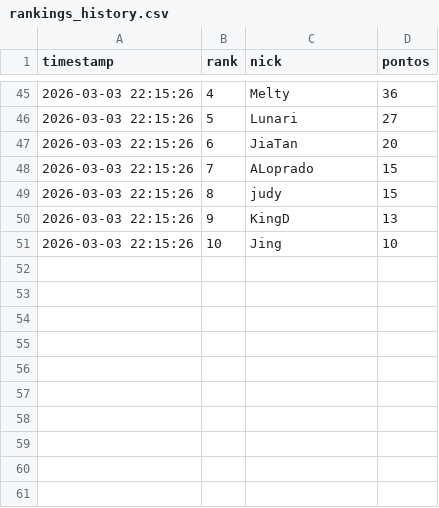
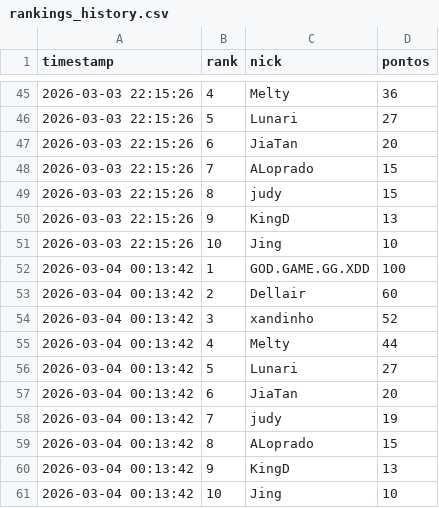
Before and after one commit to msocode/analise_ranking, a CSV file: data/rankings_history.csv, drawn as a sheet; only a part is shown, gaps mark what is left out.

Commit message:
update ranking

```diff
--- a/data/rankings_history.csv
+++ b/data/rankings_history.csv
@@ -51 +51,11 @@ timestamp,rank,nick,pontos
 2026-03-03 22:15:26,10,Jing,10
+2026-03-04 00:13:42,1,GOD.GAME.GG.XDD,100
+2026-03-04 00:13:42,2,Dellair,60
+2026-03-04 00:13:42,3,xandinho,52
+2026-03-04 00:13:42,4,Melty,44
+2026-03-04 00:13:42,5,Lunari,27
+2026-03-04 00:13:42,6,JiaTan,20
+2026-03-04 00:13:42,7,judy,19
+2026-03-04 00:13:42,8,ALoprado,15
+2026-03-04 00:13:42,9,KingD,13
+2026-03-04 00:13:42,10,Jing,10
```
Also changed, not shown: 1 other file.
